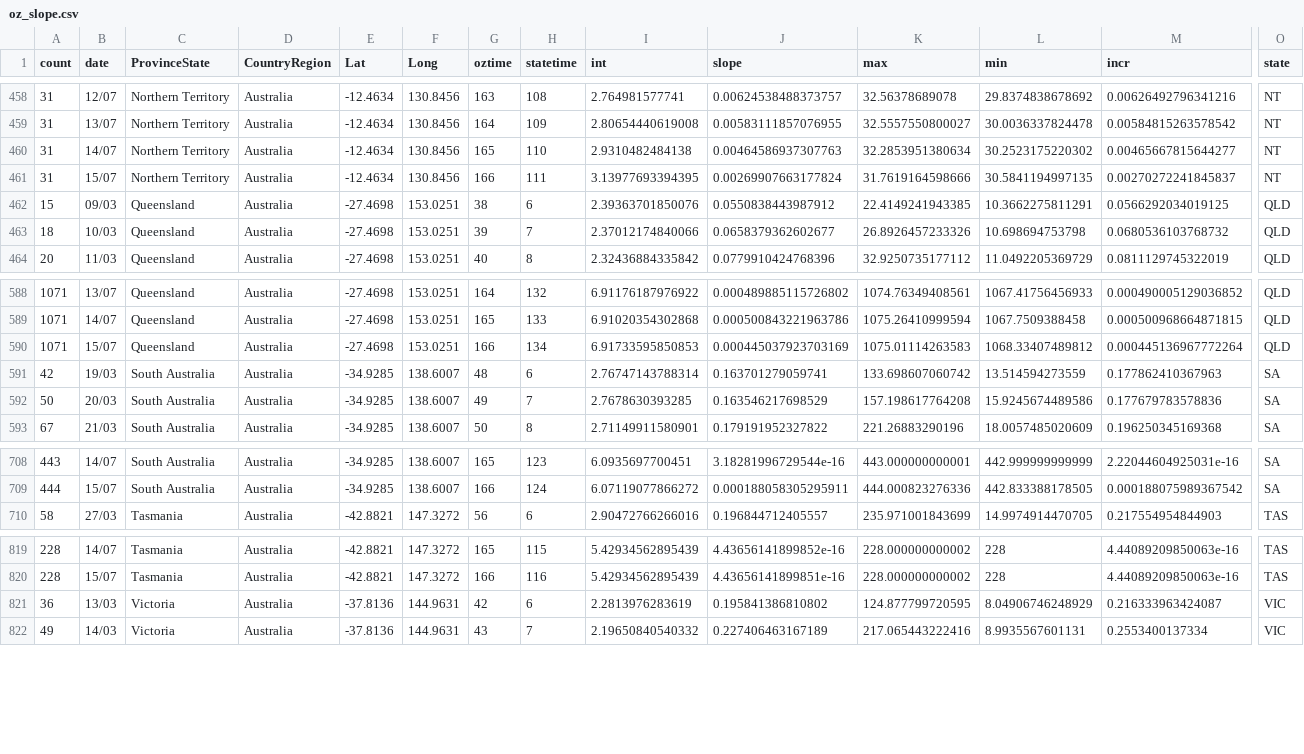
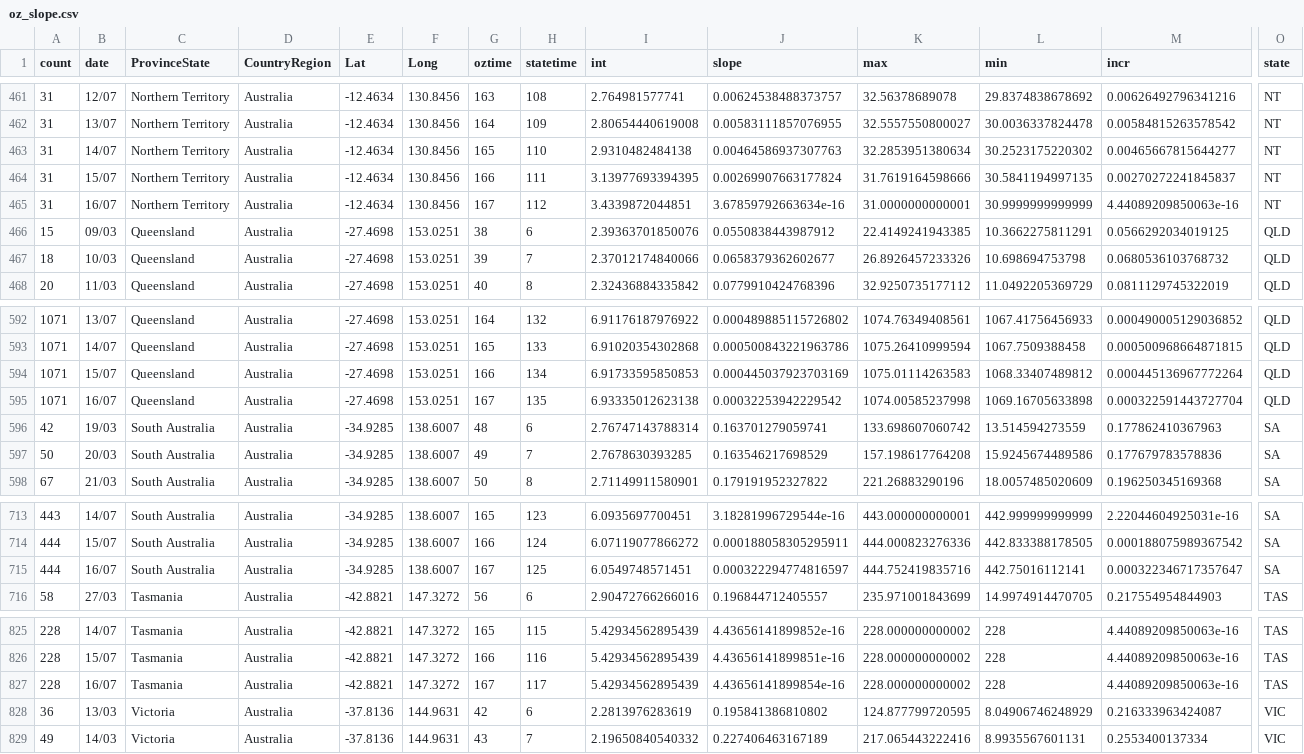
Before and after one commit to TimothyStaples/oz_covid_trajectory, a CSV file: oz_slope.csv, drawn as a sheet; only a part is shown, gaps mark what is left out; rows hold the shown columns only; the diff covers the shown part only; the diff names each change by its address in the sheet, - before the commit and + after, or states it on an @@ line.

```diff
--- a/oz_slope.csv
+++ b/oz_slope.csv
+row 465: 31 | 16/07 | Northern Territory | Australia | -12.4634 | 130.8456 | 167 | 112 | 3.4339872044851 | 3.67859792663634e-16 | 31.0000000000001 | 30.9999999999999 | 4.44089209850063e-16 | NT
+row 595: 1071 | 16/07 | Queensland | Australia | -27.4698 | 153.0251 | 167 | 135 | 6.93335012623138 | 0.00032253942229542 | 1074.00585237998 | 1069.16705633898 | 0.000322591443727704 | QLD
+row 715: 444 | 16/07 | South Australia | Australia | -34.9285 | 138.6007 | 167 | 125 | 6.0549748571451 | 0.000322294774816597 | 444.752419835716 | 442.75016112141 | 0.000322346717357647 | SA
+row 827: 228 | 16/07 | Tasmania | Australia | -42.8821 | 147.3272 | 167 | 117 | 5.42934562895439 | 4.43656141899854e-16 | 228.000000000002 | 228 | 4.44089209850063e-16 | TAS
```
Also changed, not shown: 5 added rows elsewhere in this file, oz_model.csv, oz_model_point.csv.
